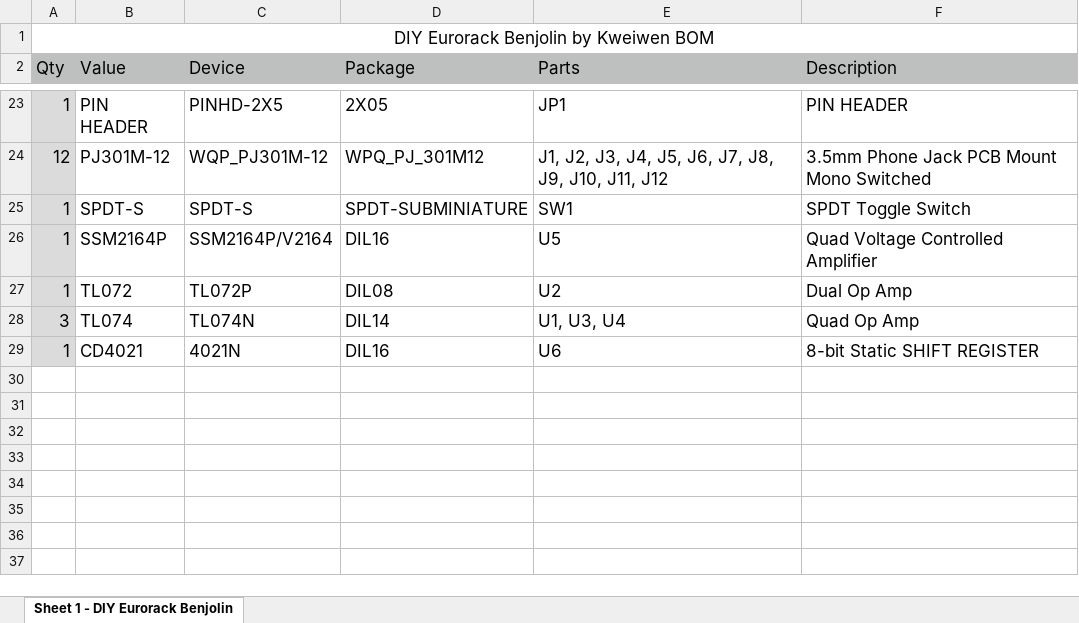
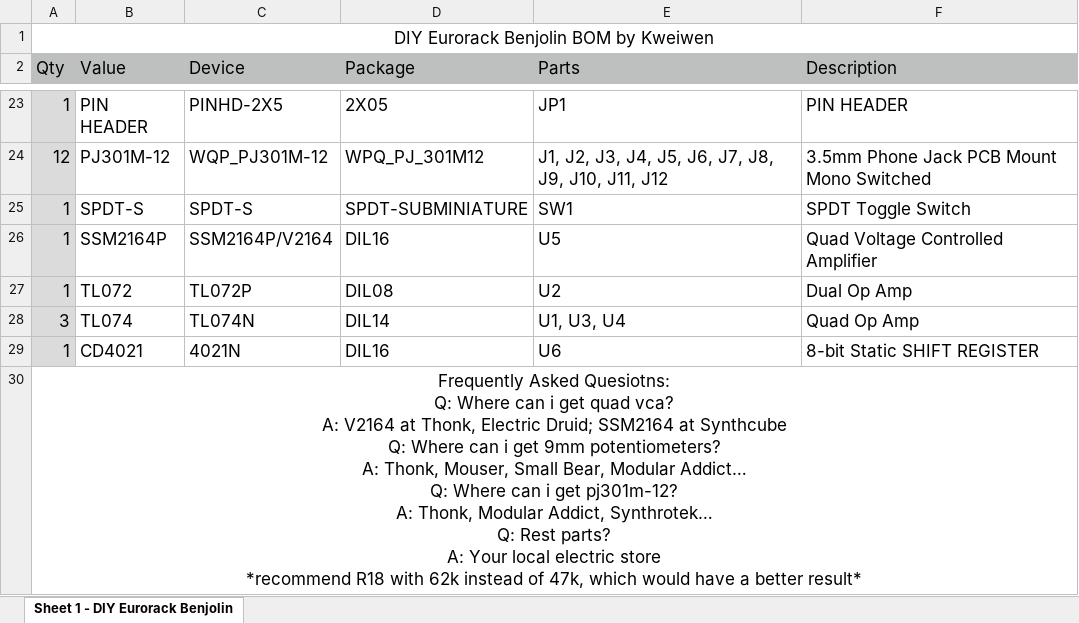
Before and after one commit to kweiwen/benjolin, an Excel workbook: bom.xlsx, sheet Sheet 1 - DIY Eurorack Benjolin, drawn as a sheet; only a part is shown, gaps mark what is left out; values as stored, in another font and other column widths than the file's, no borders; ↵ is a line break in a cell; the diff names each change by its address in the sheet, - before the commit and + after, or states it on an @@ line.

Commit message:
BOM details updated & recommendation

```diff
--- a/bom.xlsx (sheet Sheet 1 - DIY Eurorack Benjolin)
+++ b/bom.xlsx (sheet Sheet 1 - DIY Eurorack Benjolin)
-A1 (Qty): DIY Eurorack Benjolin by Kweiwen BOM
+A1 (Qty): DIY Eurorack Benjolin BOM by Kweiwen
+row 30: Frequently Asked Quesiotns: ↵ Q: Where can i get quad vca? ↵ A: V2164 at Thonk, Electric Druid; SSM2164 at Synthcube ↵ Q: Where can i get 9mm potentiometers? ↵ A: Thonk, Mouser, Small Bear, Modular Addict… ↵ Q: Where can i get pj301m-12? ↵ A: Thonk, Modular Addict, Synthrotek… ↵ Q: Rest parts? ↵ A: Your local electric store ↵ *recommend R18 with 62k instead of 47k, which would have a better result*
```
